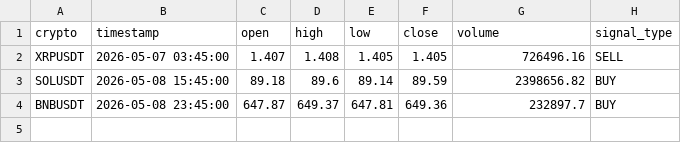
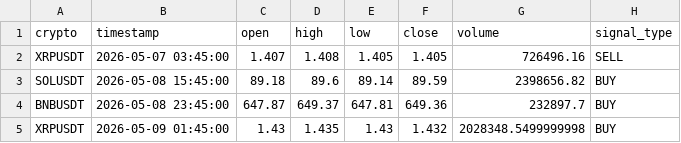
Before and after one commit to asusrog1650/automation_run_15mins, a CSV file: last_signals.csv, drawn as a sheet.

```diff
--- a/last_signals.csv
+++ b/last_signals.csv
@@ -4 +4,2 @@ SOLUSDT,2026-05-08 15:45:00,89.18,89.6,89.14,89.59,2398656.82,BUY
 BNBUSDT,2026-05-08 23:45:00,647.87,649.37,647.81,649.36,232897.7,BUY
+XRPUSDT,2026-05-09 01:45:00,1.43,1.435,1.43,1.432,2028348.5499999998,BUY
```
